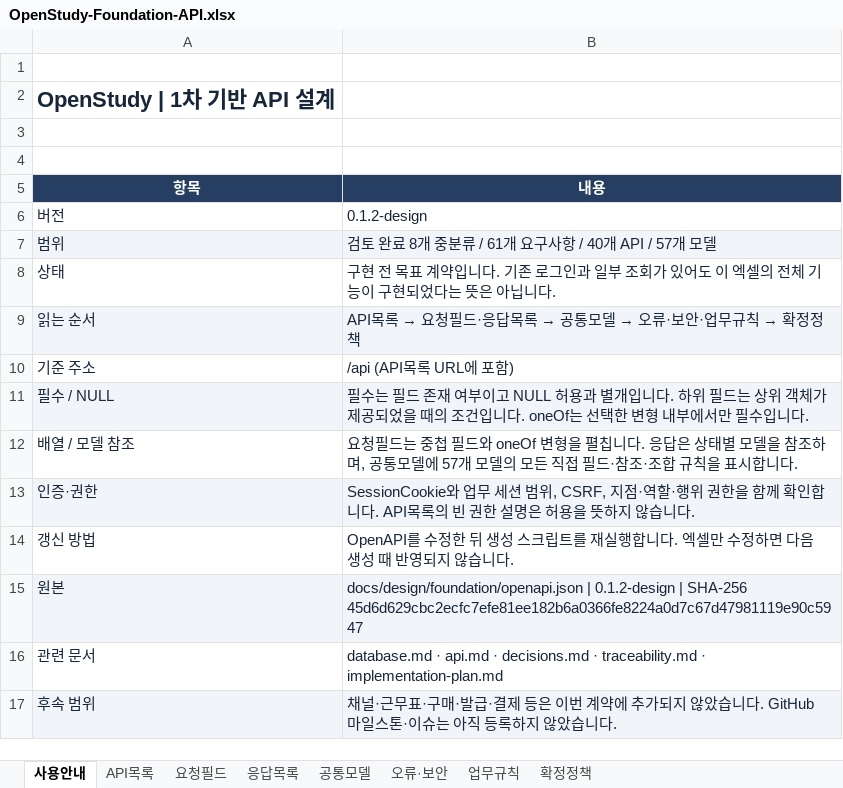
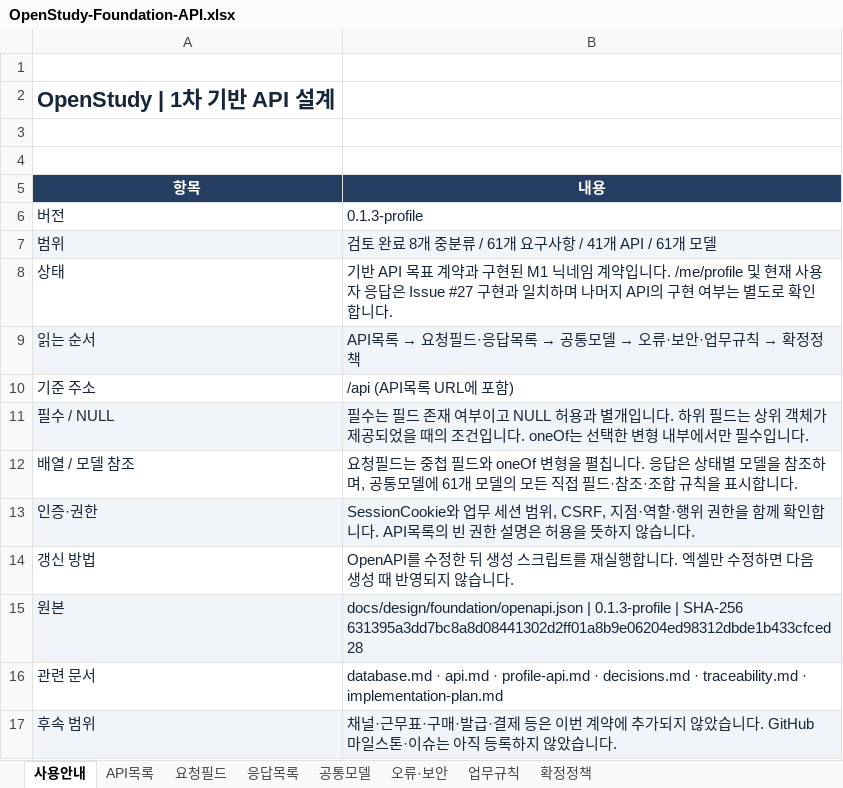
Before and after one commit to OpenStudyService/OpenStudy-Backend, an Excel workbook: docs/design/foundation/OpenStudy-Foundation-API.xlsx, sheet 사용안내, drawn as a sheet; values as stored, in another font and other column widths than the file's, no borders; the diff names each change by its address in the sheet, - before the commit and + after, or states it on an @@ line.

Commit message:
feat: add versioned self-profile nickname API

```diff
--- a/docs/design/foundation/OpenStudy-Foundation-API.xlsx (sheet 사용안내)
+++ b/docs/design/foundation/OpenStudy-Foundation-API.xlsx (sheet 사용안내)
-B6 (내용): 0.1.2-design
+B6 (내용): 0.1.3-profile
-B7 (내용): 검토 완료 8개 중분류 / 61개 요구사항 / 40개 API / 57개 모델
+B7 (내용): 검토 완료 8개 중분류 / 61개 요구사항 / 41개 API / 61개 모델
-B8 (내용): 구현 전 목표 계약입니다. 기존 로그인과 일부 조회가 있어도 이 엑셀의 전체 기능이 구현되었다는 뜻은 아닙니다.
+B8 (내용): 기반 API 목표 계약과 구현된 M1 닉네임 계약입니다. /me/profile 및 현재 사용자 응답은 Issue #27 구현과 일치하며 나머지 API의 구현 여부는 별도로 확인합니다.
-B12 (내용): …모델에 57개 모델…
+B12 (내용): …모델에 61개 모델…
-B15 (내용): docs/design/foundation/openapi.json | 0.1.2-design | SHA-256 45d6d629cbc2ecfc7efe81ee182b6a0366fe8224a0d7c67d47981119e90c5947
+B15 (내용): docs/design/foundation/openapi.json | 0.1.3-profile | SHA-256 631395a3dd7bc8a8d08441302d2ff01a8b9e06204ed98312dbde1b433cfced28
-B16 (내용): …api.md · decisions.md ·…
+B16 (내용): …api.md · profile-api.md · decisions.md ·…
```
Also changed, not shown: sheet 공통모델, sheet 응답목록, sheet 요청필드, sheet API목록, sheet 업무규칙, 14 other files.
